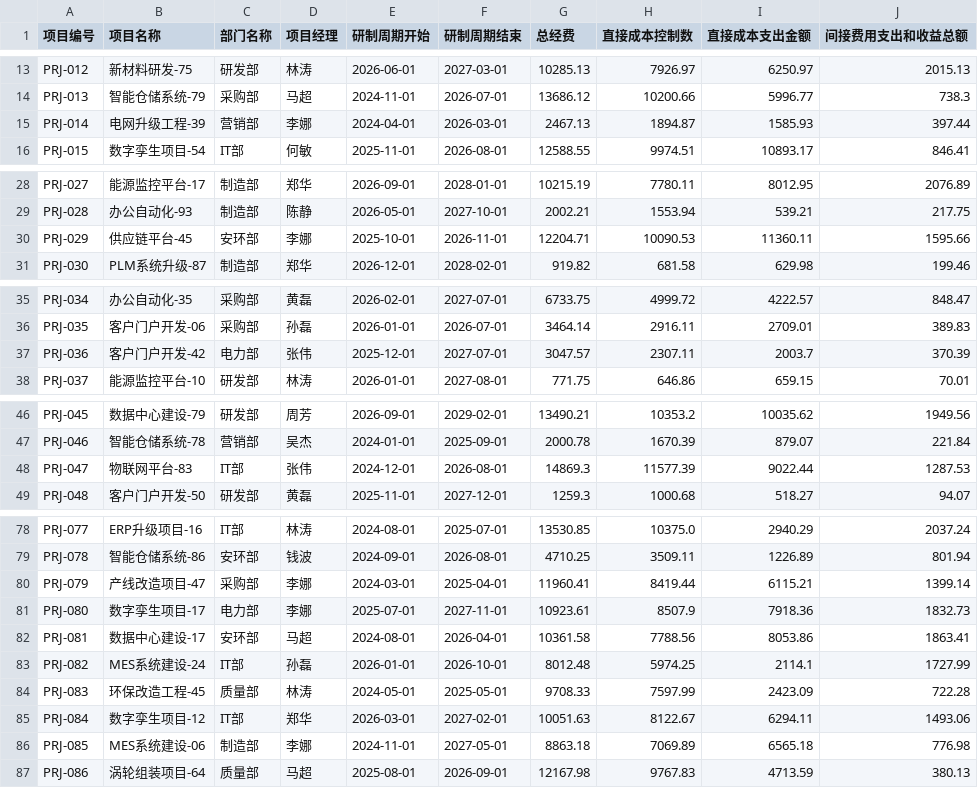
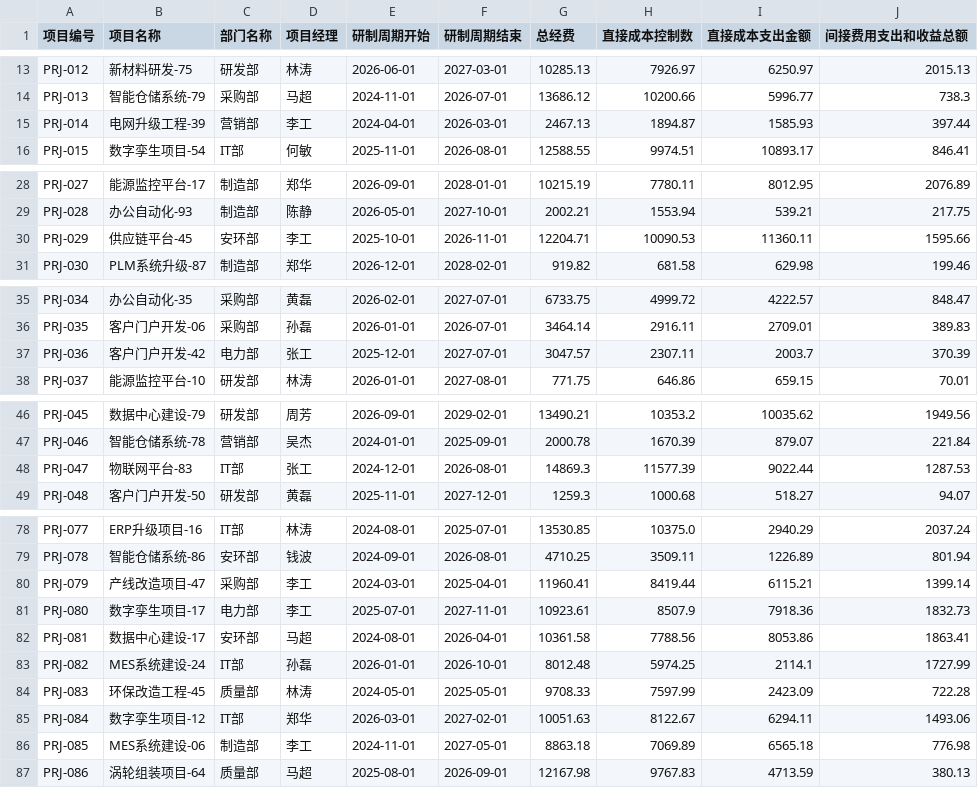
Before and after one commit to billyhotjava/dts-stack, a CSV file: worklog/v2.2.2/req/fin/项目经费表.csv, drawn as a sheet; only a part is shown, gaps mark what is left out; the diff covers the shown part only.

```diff
--- a/worklog/v2.2.2/req/fin/项目经费表.csv
+++ b/worklog/v2.2.2/req/fin/项目经费表.csv
@@ -14,3 +14,3 @@ PRJ-012,新材料研发-75,研发部,林涛,2026-06-01,2027-03-01,10285.13,7926.
 PRJ-013,智能仓储系统-79,采购部,马超,2024-11-01,2026-07-01,13686.12,10200.66,5996.77,738.3
-PRJ-014,电网升级工程-39,营销部,李娜,2024-04-01,2026-03-01,2467.13,1894.87,1585.93,397.44
+PRJ-014,电网升级工程-39,营销部,李工,2024-04-01,2026-03-01,2467.13,1894.87,1585.93,397.44
 PRJ-015,数字孪生项目-54,IT部,何敏,2025-11-01,2026-08-01,12588.55,9974.51,10893.17,846.41
@@ -29,3 +29,3 @@ PRJ-027,能源监控平台-17,制造部,郑华,2026-09-01,2028-01-01,10215.19,77
 PRJ-028,办公自动化-93,制造部,陈静,2026-05-01,2027-10-01,2002.21,1553.94,539.21,217.75
-PRJ-029,供应链平台-45,安环部,李娜,2025-10-01,2026-11-01,12204.71,10090.53,11360.11,1595.66
+PRJ-029,供应链平台-45,安环部,李工,2025-10-01,2026-11-01,12204.71,10090.53,11360.11,1595.66
 PRJ-030,PLM系统升级-87,制造部,郑华,2026-12-01,2028-02-01,919.82,681.58,629.98,199.46
@@ -36,3 +36,3 @@ PRJ-034,办公自动化-35,采购部,黄磊,2026-02-01,2027-07-01,6733.75,4999.7
 PRJ-035,客户门户开发-06,采购部,孙磊,2026-01-01,2026-07-01,3464.14,2916.11,2709.01,389.83
-PRJ-036,客户门户开发-42,电力部,张伟,2025-12-01,2027-07-01,3047.57,2307.11,2003.7,370.39
+PRJ-036,客户门户开发-42,电力部,张工,2025-12-01,2027-07-01,3047.57,2307.11,2003.7,370.39
 PRJ-037,能源监控平台-10,研发部,林涛,2026-01-01,2027-08-01,771.75,646.86,659.15,70.01
@@ -47,3 +47,3 @@ PRJ-045,数据中心建设-79,研发部,周芳,2026-09-01,2029-02-01,13490.21,10
 PRJ-046,智能仓储系统-78,营销部,吴杰,2024-01-01,2025-09-01,2000.78,1670.39,879.07,221.84
-PRJ-047,物联网平台-83,IT部,张伟,2024-12-01,2026-08-01,14869.3,11577.39,9022.44,1287.53
+PRJ-047,物联网平台-83,IT部,张工,2024-12-01,2026-08-01,14869.3,11577.39,9022.44,1287.53
 PRJ-048,客户门户开发-50,研发部,黄磊,2025-11-01,2027-12-01,1259.3,1000.68,518.27,94.07
@@ -79,4 +79,4 @@ PRJ-077,ERP升级项目-16,IT部,林涛,2024-08-01,2025-07-01,13530.85,10375.0,2
 PRJ-078,智能仓储系统-86,安环部,钱波,2024-09-01,2026-08-01,4710.25,3509.11,1226.89,801.94
-PRJ-079,产线改造项目-47,采购部,李娜,2024-03-01,2025-04-01,11960.41,8419.44,6115.21,1399.14
-PRJ-080,数字孪生项目-17,电力部,李娜,2025-07-01,2027-11-01,10923.61,8507.9,7918.36,1832.73
+PRJ-079,产线改造项目-47,采购部,李工,2024-03-01,2025-04-01,11960.41,8419.44,6115.21,1399.14
+PRJ-080,数字孪生项目-17,电力部,李工,2025-07-01,2027-11-01,10923.61,8507.9,7918.36,1832.73
 PRJ-081,数据中心建设-17,安环部,马超,2024-08-01,2026-04-01,10361.58,7788.56,8053.86,1863.41
@@ -85,3 +85,3 @@ PRJ-083,环保改造工程-45,质量部,林涛,2024-05-01,2025-05-01,9708.33,759
 PRJ-084,数字孪生项目-12,IT部,郑华,2026-03-01,2027-02-01,10051.63,8122.67,6294.11,1493.06
-PRJ-085,MES系统建设-06,制造部,李娜,2024-11-01,2027-05-01,8863.18,7069.89,6565.18,776.98
+PRJ-085,MES系统建设-06,制造部,李工,2024-11-01,2027-05-01,8863.18,7069.89,6565.18,776.98
 PRJ-086,涡轮组装项目-64,质量部,马超,2025-08-01,2026-09-01,12167.98,9767.83,4713.59,380.13
```
Also changed, not shown: 3 edited cells elsewhere in this file, worklog/v2.2.2/req/fin/辅助余额表_个人维度.csv, 10 other files.
